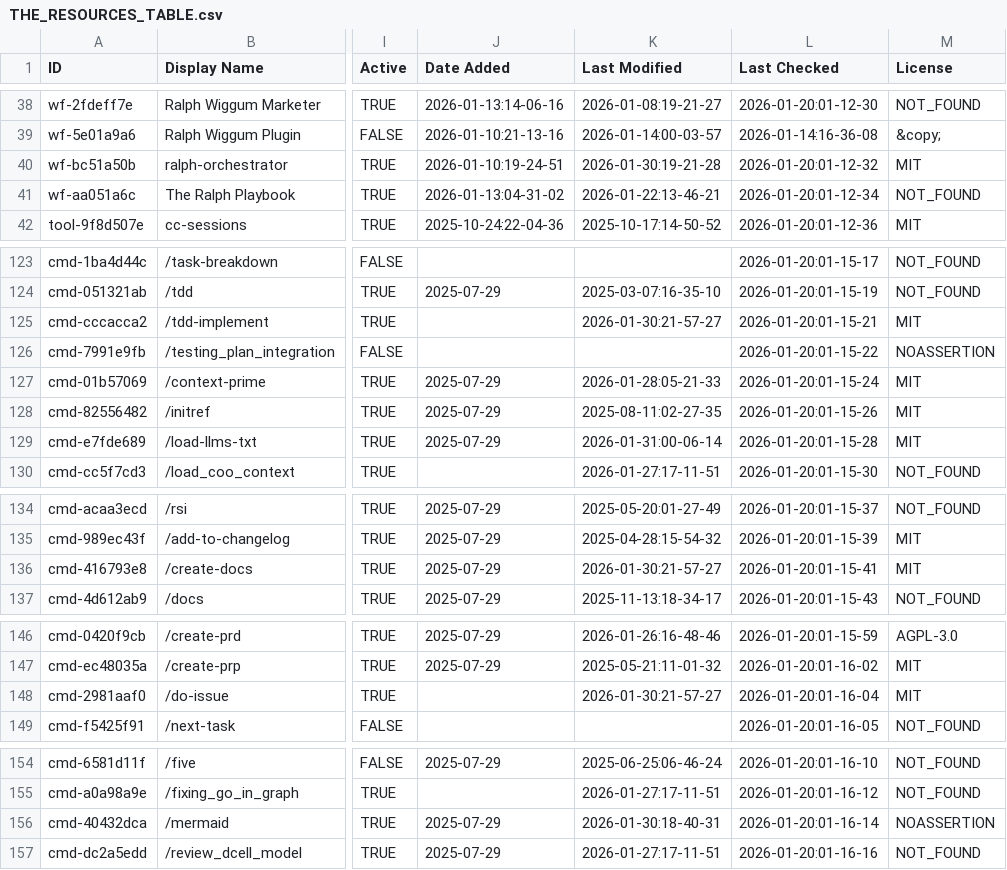
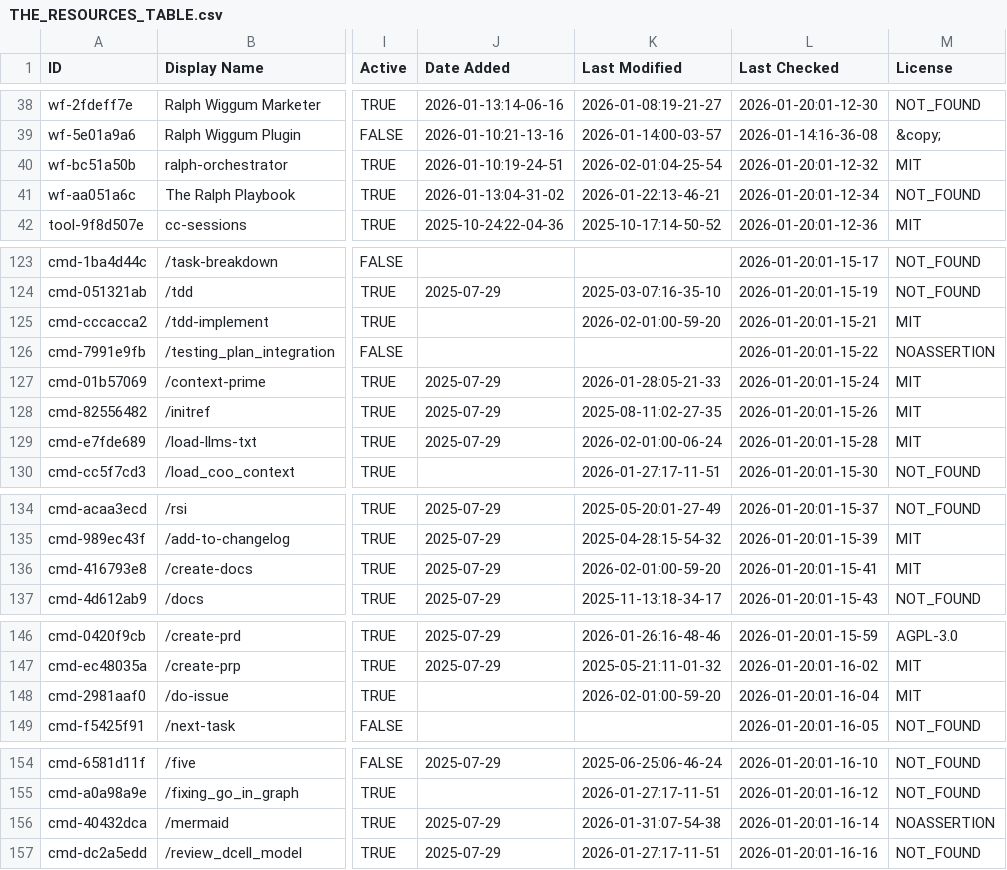
Before and after one commit to hesreallyhim-forks/awesome-claude-code, a CSV file: THE_RESOURCES_TABLE.csv, drawn as a sheet; only a part is shown, gaps mark what is left out; the diff covers the shown part only; the diff names each change by its address in the sheet, - before the commit and + after, or states it on an @@ line.

```diff
--- a/THE_RESOURCES_TABLE.csv
+++ b/THE_RESOURCES_TABLE.csv
-K40 (Last Modified): 2026-01-30:19-21-28
+K40 (Last Modified): 2026-02-01:04-25-54
-K125 (Last Modified): 2026-01-30:21-57-27
+K125 (Last Modified): 2026-02-01:00-59-20
-K129 (Last Modified): 2026-01-31:00-06-14
+K129 (Last Modified): 2026-02-01:00-06-24
-K136 (Last Modified): 2026-01-30:21-57-27
+K136 (Last Modified): 2026-02-01:00-59-20
-K148 (Last Modified): 2026-01-30:21-57-27
+K148 (Last Modified): 2026-02-01:00-59-20
-K156 (Last Modified): 2026-01-30:18-40-31
+K156 (Last Modified): 2026-01-31:07-54-38
```
Also changed, not shown: 26 edited cells elsewhere in this file.
